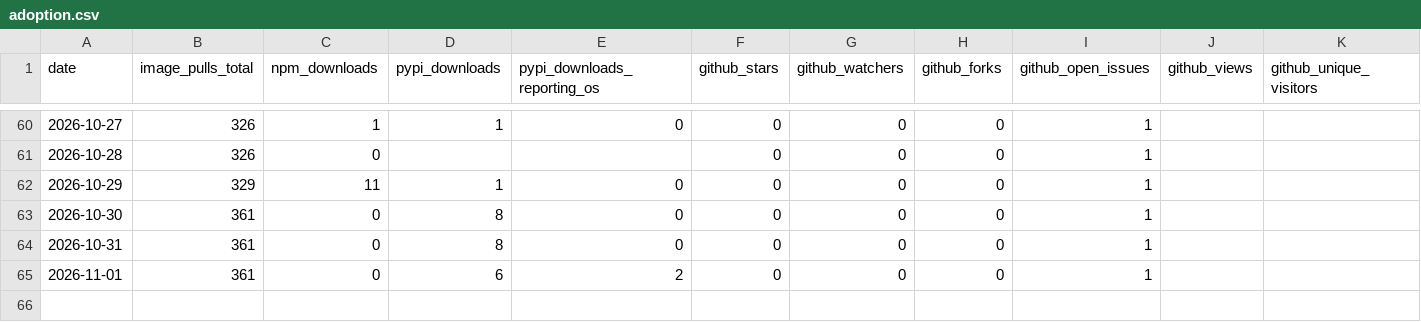
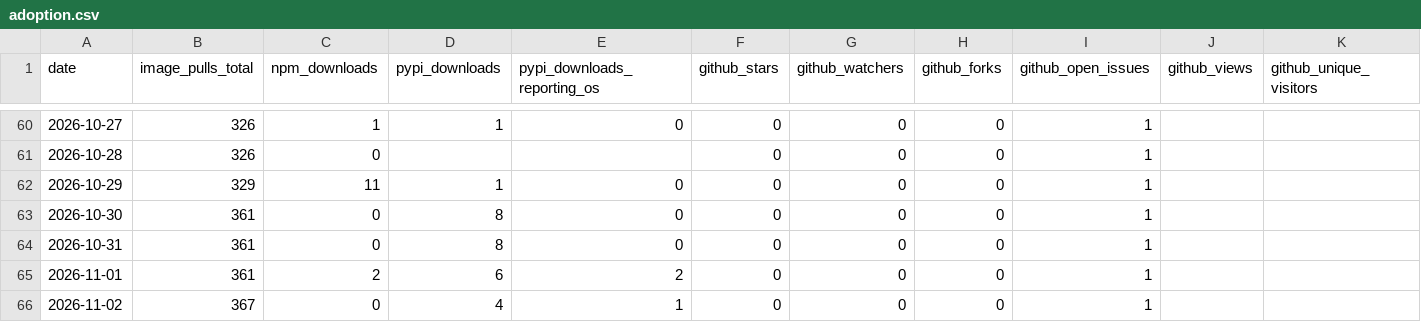
Before and after one commit to High-ArchyTech-Solutions/archytan-lite-community, a CSV file: adoption.csv, drawn as a sheet; only a part is shown, gaps mark what is left out; rows hold the shown columns only; the diff names each change by its address in the sheet, - before the commit and + after, or states it on an @@ line.

```diff
--- a/adoption.csv
+++ b/adoption.csv
-C65 (npm_downloads): 0
+C65 (npm_downloads): 2
+row 66: 2026-11-02 | 367 | 0 | 4 | 1 | 0 | 0 | 0 | 1
```
